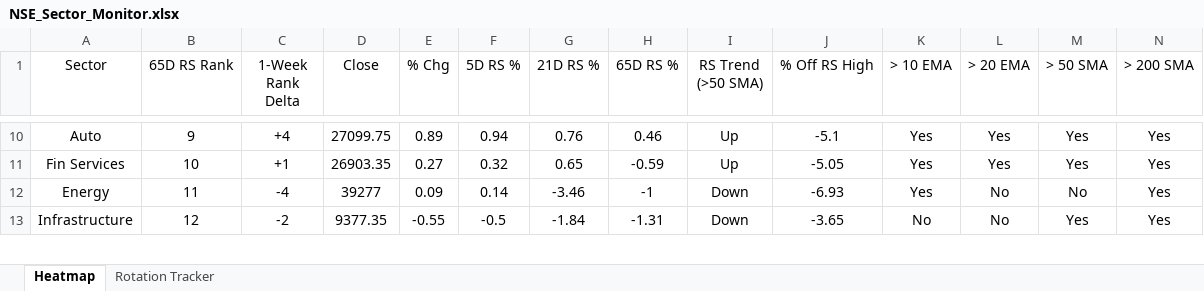
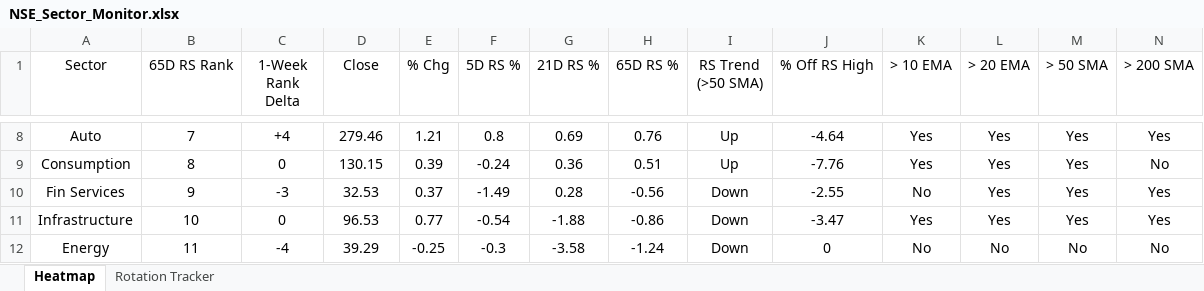
Before and after one commit to chethanshivaraju94-netizen/nse-market-monitor, an Excel workbook: NSE_Sector_Monitor.xlsx, sheet Heatmap, drawn as a sheet; only a part is shown, gaps mark what is left out; values as stored, in another font and other column widths than the file's, no borders; conditional formats not drawn; removed rows and columns are numbered as before the commit, all else as after; the diff covers the shown part only; the diff names each change by its address in the sheet, - before the commit and + after, or states it on an @@ line.

```diff
--- a/NSE_Sector_Monitor.xlsx (sheet Heatmap)
+++ b/NSE_Sector_Monitor.xlsx (sheet Heatmap)
-B8 (65D RS Rank): 9
+B8 (65D RS Rank): 7
-D8 (Close): 27099.75
+D8 (Close): 279.46
-E8 (% Chg): 0.89
+E8 (% Chg): 1.21
-F8 (5D RS %): 0.94
+F8 (5D RS %): 0.8
-G8 (21D RS %): 0.76
+G8 (21D RS %): 0.69
-H8 (65D RS %): 0.46
+H8 (65D RS %): 0.76
-J8 (% Off RS High): -5.1
+J8 (% Off RS High): -4.64
+row 9: Consumption | 8 | 0 | 130.15 | 0.39 | -0.24 | 0.36 | 0.51 | Up | -7.76 | Yes | Yes | Yes | No
-B10 (65D RS Rank): 10
+B10 (65D RS Rank): 9
-C10 (1-Week Rank Delta): +1
+C10 (1-Week Rank Delta): -3
-D10 (Close): 26903.35
+D10 (Close): 32.53
-E10 (% Chg): 0.27
+E10 (% Chg): 0.37
-F10 (5D RS %): 0.32
+F10 (5D RS %): -1.49
-G10 (21D RS %): 0.65
+G10 (21D RS %): 0.28
-H10 (65D RS %): -0.59
+H10 (65D RS %): -0.56
-I10 (RS Trend (>50 SMA)): Up
+I10 (RS Trend (>50 SMA)): Down
-J10 (% Off RS High): -5.05
+J10 (% Off RS High): -2.55
-K10 (> 10 EMA): Yes
+K10 (> 10 EMA): No
+row 11: Infrastructure | 10 | 0 | 96.53 | 0.77 | -0.54 | -1.88 | -0.86 | Down | -3.47 | Yes | Yes | Yes | Yes
-D12 (Close): 39277
+D12 (Close): 39.29
-E12 (% Chg): 0.09
+E12 (% Chg): -0.25
-F12 (5D RS %): 0.14
+F12 (5D RS %): -0.3
-G12 (21D RS %): -3.46
+G12 (21D RS %): -3.58
-H12 (65D RS %): -1
+H12 (65D RS %): -1.24
-J12 (% Off RS High): -6.93
+J12 (% Off RS High): 0
-K12 (> 10 EMA): Yes
+K12 (> 10 EMA): No
-N12 (> 200 SMA): Yes
+N12 (> 200 SMA): No
-row 13: Infrastructure | 12 | -2 | 9377.35 | -0.55 | -0.5 | -1.84 | -1.31 | Down | -3.65 | No | No | Yes | Yes
```
Also changed, not shown: 2 removed rows and 72 edited cells elsewhere in this sheet, sheet Rotation Tracker, NSE_Market_Monitor.xlsx.
